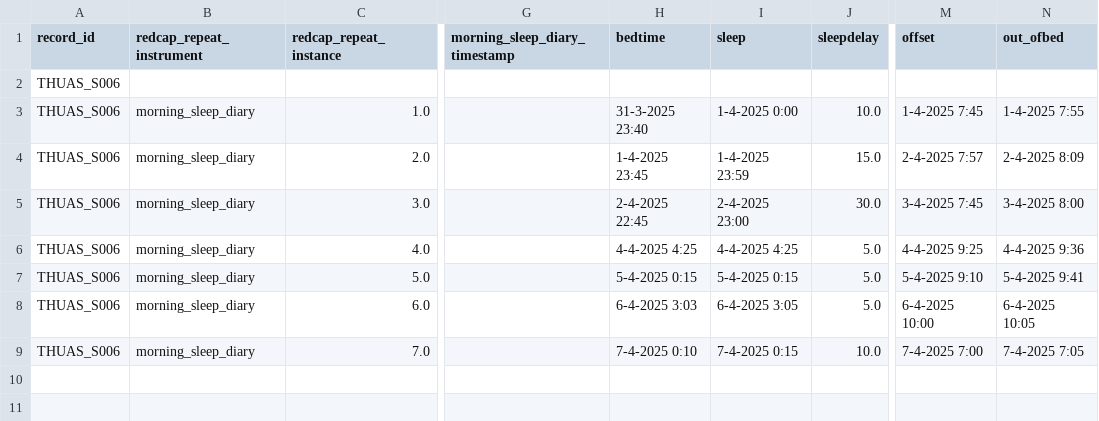
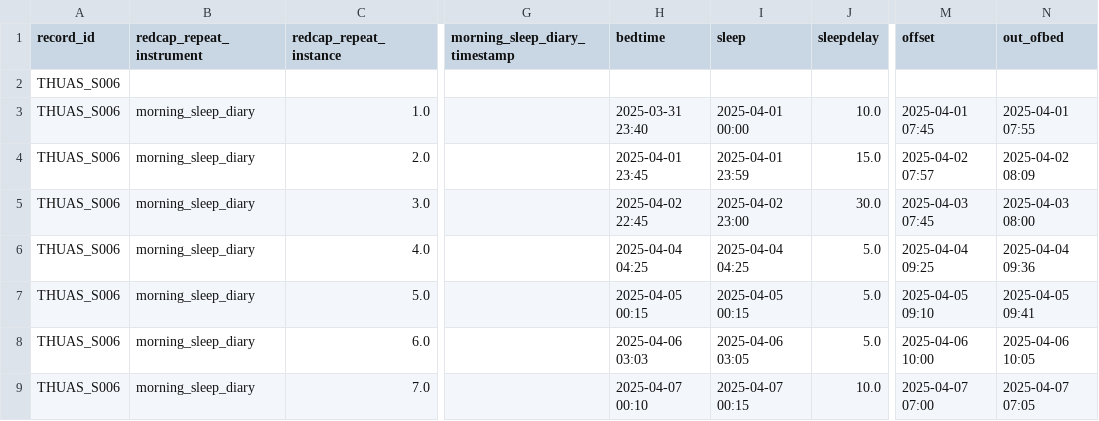
Before and after one commit to MeLiDosProject/AertsEtAl_Dataset_2025, a CSV file: data/raw/individual/THUAS_S006/continuous/sleepdiary/THUAS_S006_sleepdiary_20251106.csv, drawn as a sheet; only a part is shown, gaps mark what is left out; the diff names each change by its address in the sheet, - before the commit and + after, or states it on an @@ line.

Commit message:
Fix sleep diary datetime format for THUAS_S006

```diff
--- a/data/raw/individual/THUAS_S006/continuous/sleepdiary/THUAS_S006_sleepdiary_20251106.csv
+++ b/data/raw/individual/THUAS_S006/continuous/sleepdiary/THUAS_S006_sleepdiary_20251106.csv
-H3 (bedtime): 31-3-2025 23:40
+H3 (bedtime): 2025-03-31 23:40
-I3 (sleep): 1-4-2025 0:00
+I3 (sleep): 2025-04-01 00:00
-M3 (offset): 1-4-2025 7:45
+M3 (offset): 2025-04-01 07:45
-N3 (out_ofbed): 1-4-2025 7:55
+N3 (out_ofbed): 2025-04-01 07:55
-H4 (bedtime): 1-4-2025 23:45
+H4 (bedtime): 2025-04-01 23:45
-I4 (sleep): 1-4-2025 23:59
+I4 (sleep): 2025-04-01 23:59
-M4 (offset): 2-4-2025 7:57
+M4 (offset): 2025-04-02 07:57
-N4 (out_ofbed): 2-4-2025 8:09
+N4 (out_ofbed): 2025-04-02 08:09
-H5 (bedtime): 2-4-2025 22:45
+H5 (bedtime): 2025-04-02 22:45
-I5 (sleep): 2-4-2025 23:00
+I5 (sleep): 2025-04-02 23:00
-M5 (offset): 3-4-2025 7:45
+M5 (offset): 2025-04-03 07:45
-N5 (out_ofbed): 3-4-2025 8:00
+N5 (out_ofbed): 2025-04-03 08:00
-H6 (bedtime): 4-4-2025 4:25
+H6 (bedtime): 2025-04-04 04:25
-I6 (sleep): 4-4-2025 4:25
+I6 (sleep): 2025-04-04 04:25
-M6 (offset): 4-4-2025 9:25
+M6 (offset): 2025-04-04 09:25
-N6 (out_ofbed): 4-4-2025 9:36
+N6 (out_ofbed): 2025-04-04 09:36
-H7 (bedtime): 5-4-2025 0:15
+H7 (bedtime): 2025-04-05 00:15
-I7 (sleep): 5-4-2025 0:15
+I7 (sleep): 2025-04-05 00:15
-M7 (offset): 5-4-2025 9:10
+M7 (offset): 2025-04-05 09:10
-N7 (out_ofbed): 5-4-2025 9:41
+N7 (out_ofbed): 2025-04-05 09:41
-H8 (bedtime): 6-4-2025 3:03
+H8 (bedtime): 2025-04-06 03:03
-I8 (sleep): 6-4-2025 3:05
+I8 (sleep): 2025-04-06 03:05
-M8 (offset): 6-4-2025 10:00
+M8 (offset): 2025-04-06 10:00
-N8 (out_ofbed): 6-4-2025 10:05
+N8 (out_ofbed): 2025-04-06 10:05
-H9 (bedtime): 7-4-2025 0:10
+H9 (bedtime): 2025-04-07 00:10
-I9 (sleep): 7-4-2025 0:15
+I9 (sleep): 2025-04-07 00:15
-M9 (offset): 7-4-2025 7:00
+M9 (offset): 2025-04-07 07:00
-N9 (out_ofbed): 7-4-2025 7:05
+N9 (out_ofbed): 2025-04-07 07:05
```
